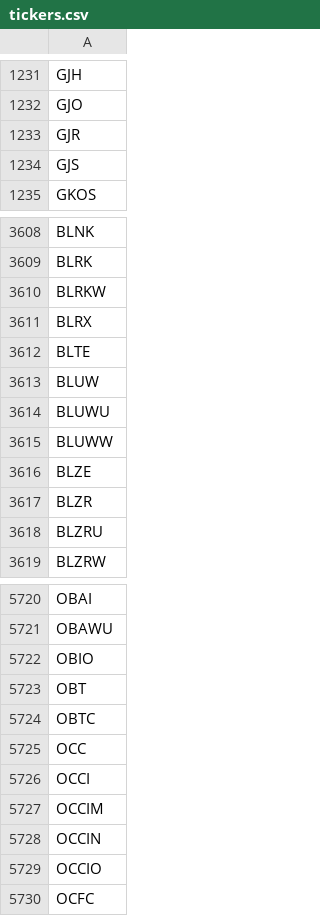
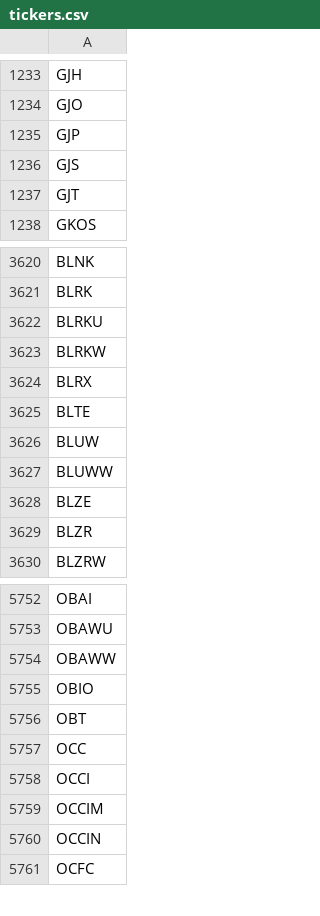
Before and after one commit to Tonomasan/Momentum-app_NYSE_NASDAQ_HTML, a CSV file: tickers.csv, drawn as a sheet; only a part is shown, gaps mark what is left out; the diff covers the shown part only.

```diff
--- a/tickers.csv
+++ b/tickers.csv
@@ -1232,4 +1234,5 @@ GJH
 GJO
-GJR
+GJP
 GJS
+GJT
 GKOS
@@ -3609,2 +3621,3 @@ BLNK
 BLRK
+BLRKU
 BLRKW
@@ -3613,3 +3626,2 @@ BLTE
 BLUW
-BLUWU
 BLUWW
@@ -3617,3 +3629,2 @@ BLZE
 BLZR
-BLZRU
 BLZRW
@@ -5721,5 +5753,5 @@ OBAI
 OBAWU
+OBAWW
 OBIO
 OBT
-OBTC
 OCC
@@ -5728,3 +5760,2 @@ OCCIM
 OCCIN
-OCCIO
 OCFC
```
Also changed, not shown: 60 added rows, 28 removed rows and 7 edited cells elsewhere in this file, momentum_data.csv, 2 other files.
